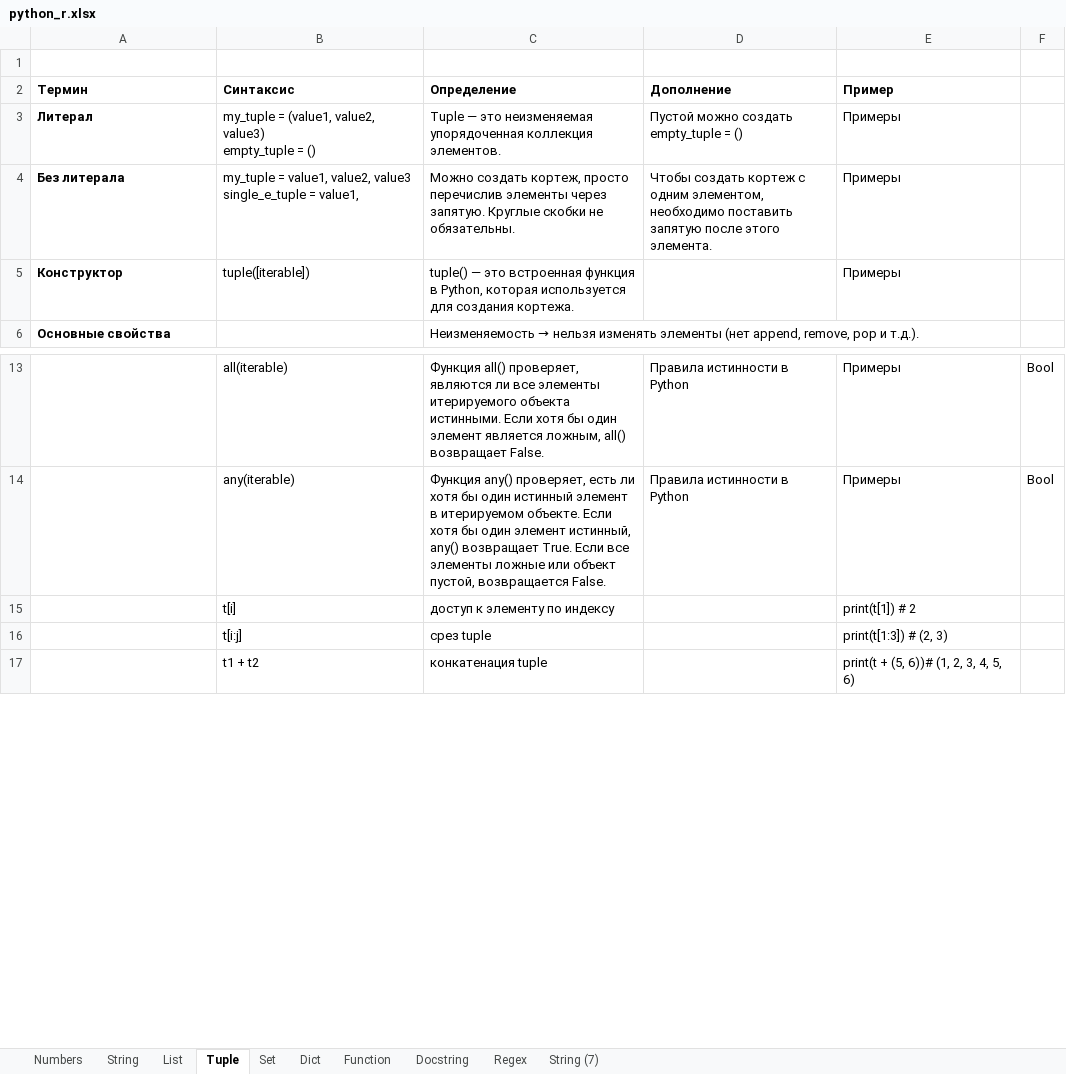
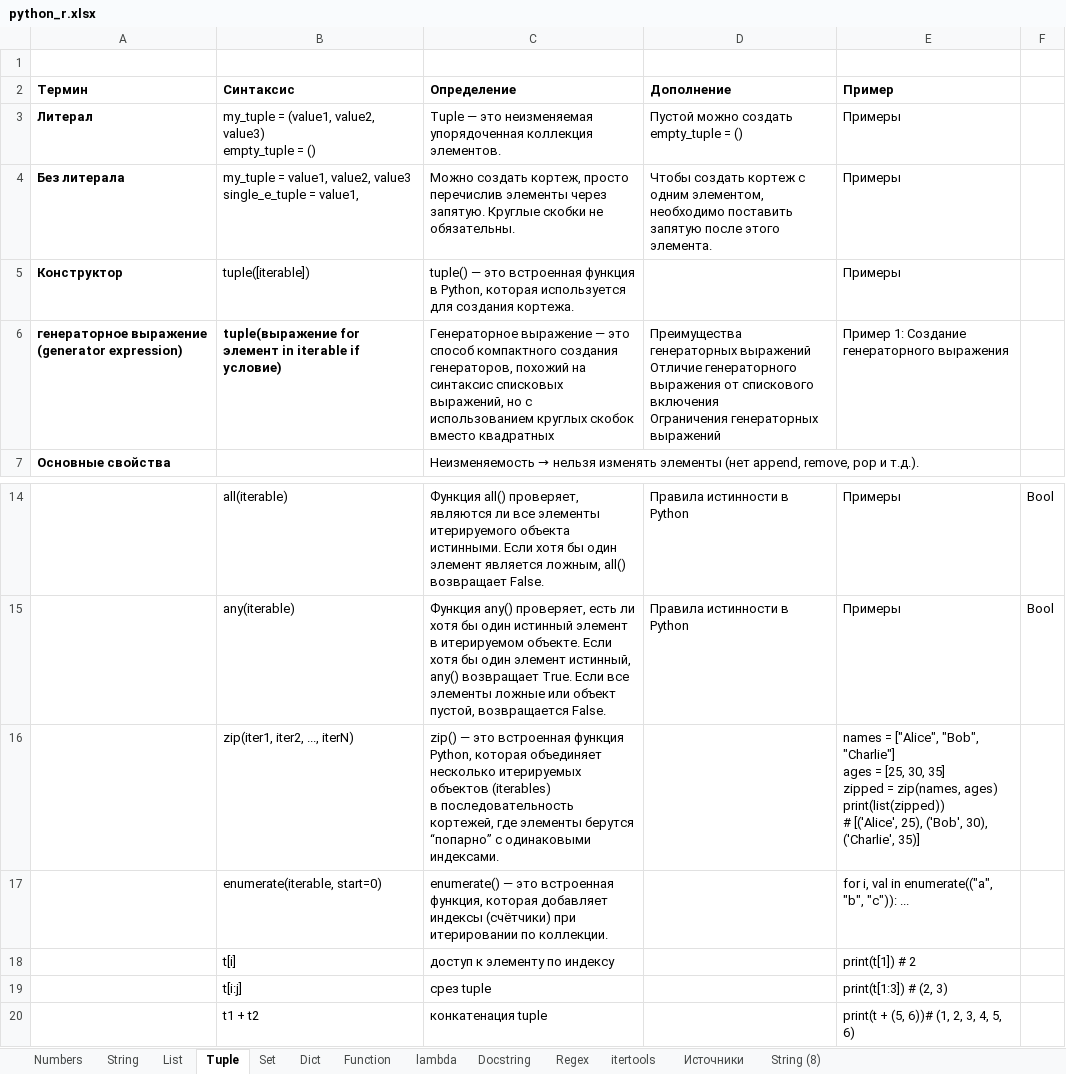
Before and after one commit to semoleg1986/python-learning, an Excel workbook: docs/python_r.xlsx, sheet Tuple, drawn as a sheet; only a part is shown, gaps mark what is left out; values as stored, in another font and other column widths than the file's, no borders; ↵ is a line break in a cell; the diff names each change by its address in the sheet, - before the commit and + after, or states it on an @@ line.

```diff
--- a/docs/python_r.xlsx (sheet Tuple)
+++ b/docs/python_r.xlsx (sheet Tuple)
-sheet tab: String (7)
+sheet tab: itertools
+sheet tab: lambda
+sheet tab: Источники
+sheet tab: String (8)
+row 6: генераторное выражение (generator expression) | tuple(выражение for элемент in iterable if условие) | Генераторное выражение — это способ компактного создания генераторов, похожий на синтаксис списковых выражений, но с использованием круглых скобок вместо квадратных | Преимущества генераторных выражений ↵ Отличие генераторного выражения от спискового включения ↵ Ограничения генераторных выражений | Пример 1: Создание генераторного выражения
+row 16:  | zip(iter1, iter2, ..., iterN) | zip() — это встроенная функция Python, которая объединяет несколько итерируемых объектов (iterables) ↵ в последовательность кортежей, где элементы берутся “попарно” с одинаковыми индексами. |  | names = ["Alice", "Bob", "Charlie"] ↵ ages = [25, 30, 35] ↵ zipped = zip(names, ages) ↵ print(list(zipped)) ↵ # [('Alice', 25), ('Bob', 30), ('Charlie', 35)]
+row 17:  | enumerate(iterable, start=0) | enumerate() — это встроенная функция, которая добавляет индексы (счётчики) при итерировании по коллекции. |  | for i, val in enumerate(("a", "b", "c")): ...
```
Also changed, not shown: sheet itertools, sheet Dict, sheet Set, sheet List, 3 other files.
